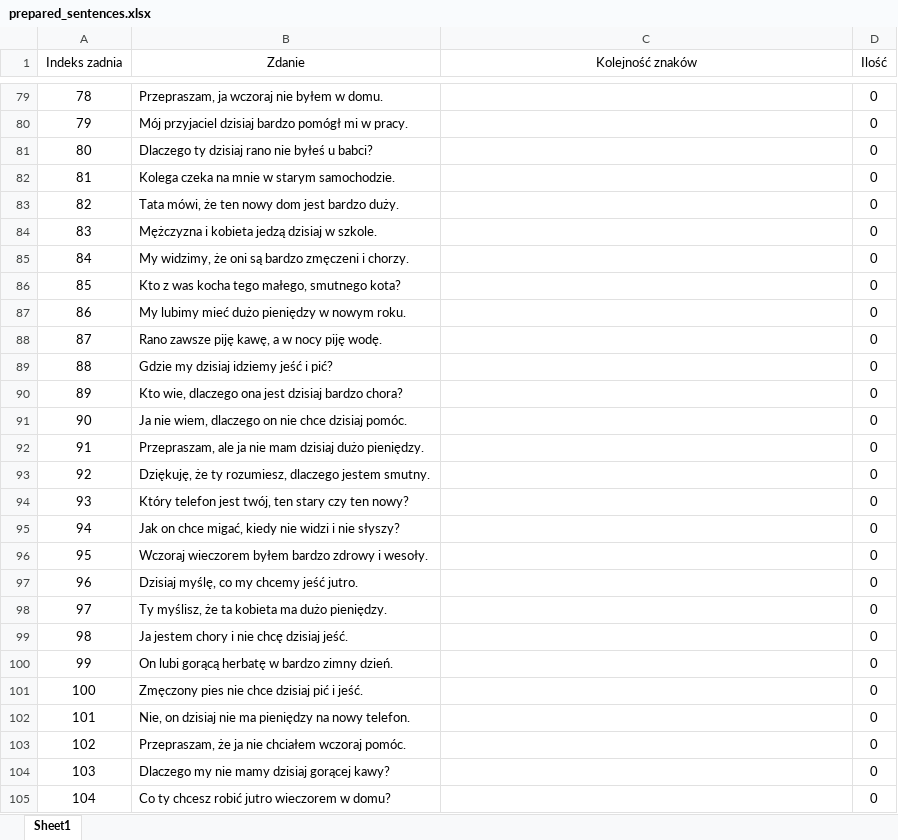
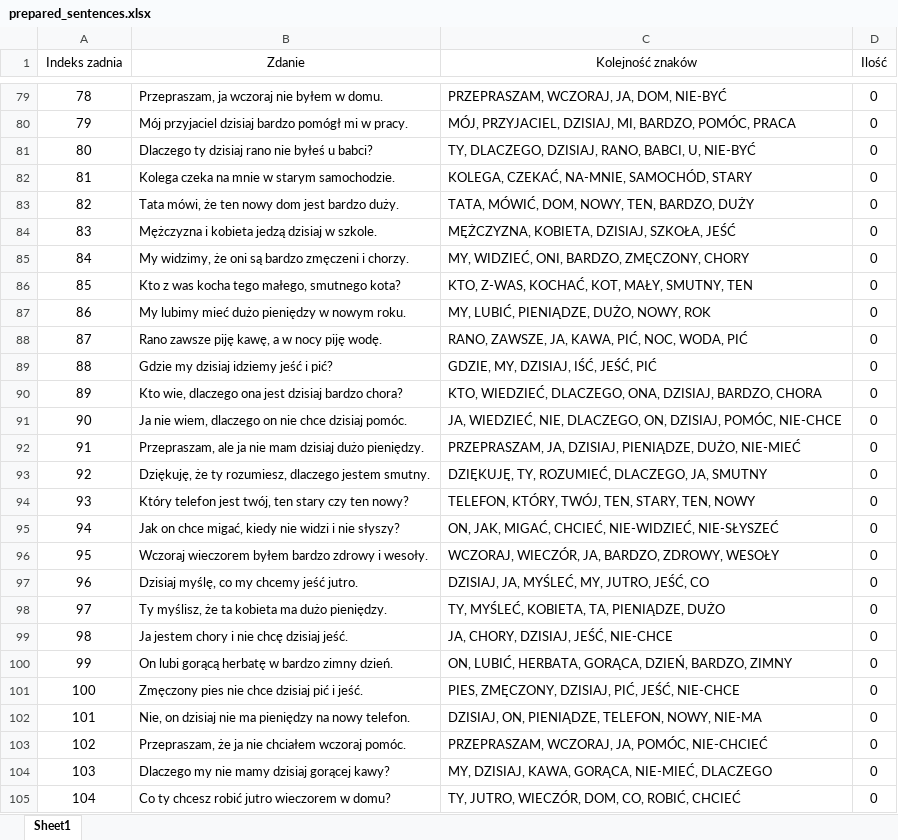
Before and after one commit to PJMatch/Dataset, an Excel workbook: Sentences/prepared_sentences.xlsx, sheet Sheet1, drawn as a sheet; only a part is shown, gaps mark what is left out; values as stored, in another font and other column widths than the file's, no borders; the diff covers the shown part only; the diff names each change by its address in the sheet, - before the commit and + after, or states it on an @@ line.

```diff
--- a/Sentences/prepared_sentences.xlsx (sheet Sheet1)
+++ b/Sentences/prepared_sentences.xlsx (sheet Sheet1)
-C79 (Kolejność znaków): (empty)
+C79 (Kolejność znaków): PRZEPRASZAM, WCZORAJ, JA, DOM, NIE-BYĆ
-C80 (Kolejność znaków): (empty)
+C80 (Kolejność znaków): MÓJ, PRZYJACIEL, DZISIAJ, MI, BARDZO, POMÓC, PRACA
-C81 (Kolejność znaków): (empty)
+C81 (Kolejność znaków): TY, DLACZEGO, DZISIAJ, RANO, BABCI, U, NIE-BYĆ
-C82 (Kolejność znaków): (empty)
+C82 (Kolejność znaków): KOLEGA, CZEKAĆ, NA-MNIE, SAMOCHÓD, STARY
-C83 (Kolejność znaków): (empty)
+C83 (Kolejność znaków): TATA, MÓWIĆ, DOM, NOWY, TEN, BARDZO, DUŻY
-C84 (Kolejność znaków): (empty)
+C84 (Kolejność znaków): MĘŻCZYZNA, KOBIETA, DZISIAJ, SZKOŁA, JEŚĆ
-C85 (Kolejność znaków): (empty)
+C85 (Kolejność znaków): MY, WIDZIEĆ, ONI, BARDZO, ZMĘCZONY, CHORY
-C86 (Kolejność znaków): (empty)
+C86 (Kolejność znaków): KTO, Z-WAS, KOCHAĆ, KOT, MAŁY, SMUTNY, TEN
-C87 (Kolejność znaków): (empty)
+C87 (Kolejność znaków): MY, LUBIĆ, PIENIĄDZE, DUŻO, NOWY, ROK
-C88 (Kolejność znaków): (empty)
+C88 (Kolejność znaków): RANO, ZAWSZE, JA, KAWA, PIĆ, NOC, WODA, PIĆ
-C89 (Kolejność znaków): (empty)
+C89 (Kolejność znaków): GDZIE, MY, DZISIAJ, IŚĆ, JEŚĆ, PIĆ
-C90 (Kolejność znaków): (empty)
+C90 (Kolejność znaków): KTO, WIEDZIEĆ, DLACZEGO, ONA, DZISIAJ, BARDZO, CHORA
-C91 (Kolejność znaków): (empty)
+C91 (Kolejność znaków): JA, WIEDZIEĆ, NIE, DLACZEGO, ON, DZISIAJ, POMÓC, NIE-CHCE
-C92 (Kolejność znaków): (empty)
+C92 (Kolejność znaków): PRZEPRASZAM, JA, DZISIAJ, PIENIĄDZE, DUŻO, NIE-MIEĆ
-C93 (Kolejność znaków): (empty)
+C93 (Kolejność znaków): DZIĘKUJĘ, TY, ROZUMIEĆ, DLACZEGO, JA, SMUTNY
-C94 (Kolejność znaków): (empty)
+C94 (Kolejność znaków): TELEFON, KTÓRY, TWÓJ, TEN, STARY, TEN, NOWY
-C95 (Kolejność znaków): (empty)
+C95 (Kolejność znaków): ON, JAK, MIGAĆ, CHCIEĆ, NIE-WIDZIEĆ, NIE-SŁYSZEĆ
-C96 (Kolejność znaków): (empty)
+C96 (Kolejność znaków): WCZORAJ, WIECZÓR, JA, BARDZO, ZDROWY, WESOŁY
-C97 (Kolejność znaków): (empty)
+C97 (Kolejność znaków): DZISIAJ, JA, MYŚLEĆ, MY, JUTRO, JEŚĆ, CO
-C98 (Kolejność znaków): (empty)
+C98 (Kolejność znaków): TY, MYŚLEĆ, KOBIETA, TA, PIENIĄDZE, DUŻO
-C99 (Kolejność znaków): (empty)
+C99 (Kolejność znaków): JA, CHORY, DZISIAJ, JEŚĆ, NIE-CHCE
-C100 (Kolejność znaków): (empty)
+C100 (Kolejność znaków): ON, LUBIĆ, HERBATA, GORĄCA, DZIEŃ, BARDZO, ZIMNY
-C101 (Kolejność znaków): (empty)
+C101 (Kolejność znaków): PIES, ZMĘCZONY, DZISIAJ, PIĆ, JEŚĆ, NIE-CHCE
-C102 (Kolejność znaków): (empty)
+C102 (Kolejność znaków): DZISIAJ, ON, PIENIĄDZE, TELEFON, NOWY, NIE-MA
-C103 (Kolejność znaków): (empty)
+C103 (Kolejność znaków): PRZEPRASZAM, WCZORAJ, JA, POMÓC, NIE-CHCIEĆ
-C104 (Kolejność znaków): (empty)
+C104 (Kolejność znaków): MY, DZISIAJ, KAWA, GORĄCA, NIE-MIEĆ, DLACZEGO
-C105 (Kolejność znaków): (empty)
+C105 (Kolejność znaków): TY, JUTRO, WIECZÓR, DOM, CO, ROBIĆ, CHCIEĆ
```
Also changed, not shown: 173 edited cells elsewhere in this sheet, 2 other files.
